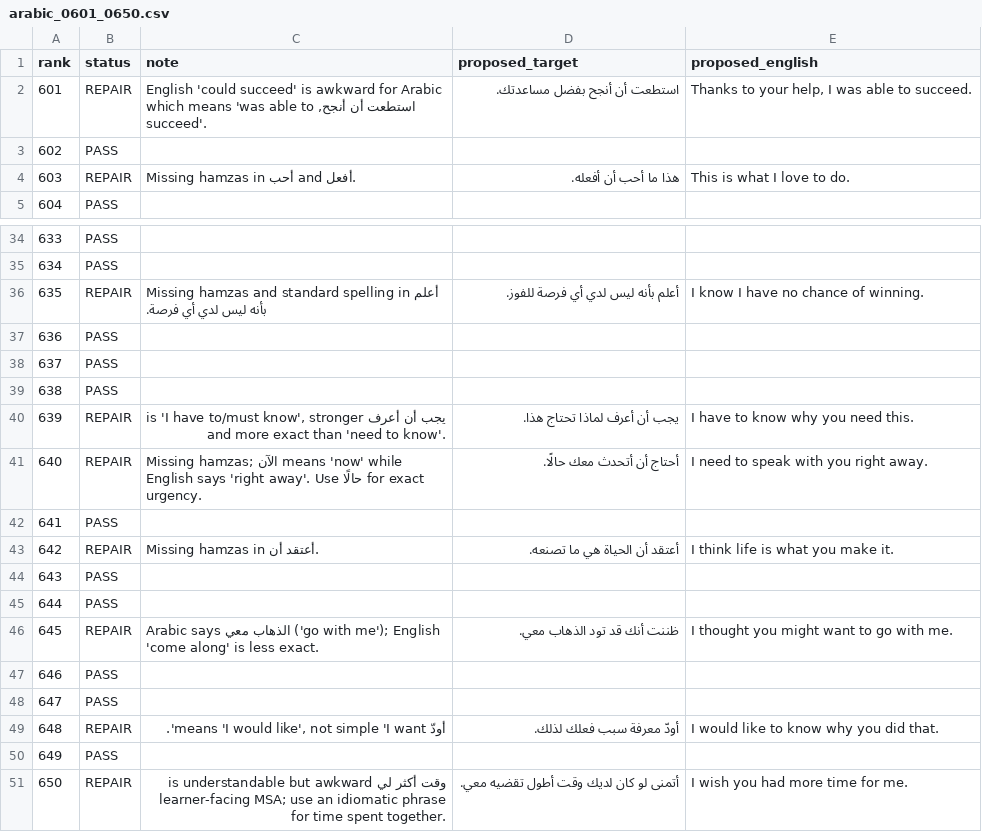
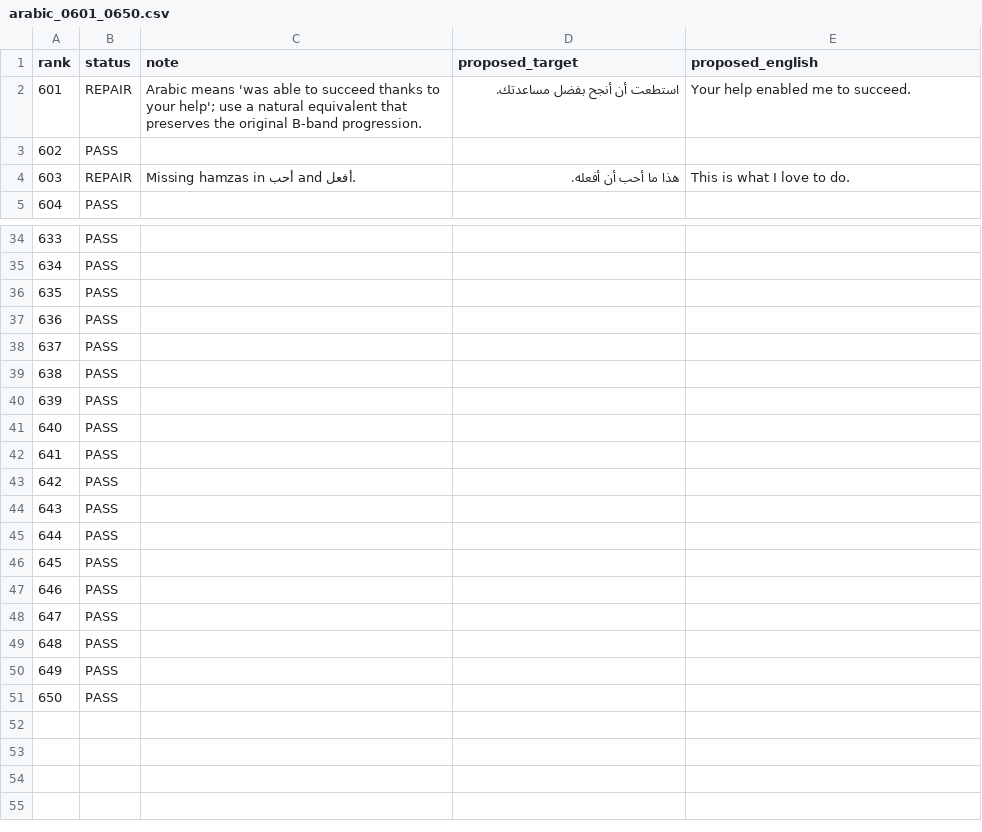
Before and after one commit to ualispublishing/learning, a CSV file: audit/language-workbooks/v1.0/row_by_row/arabic_0601_0650.csv, drawn as a sheet; only a part is shown, gaps mark what is left out; the diff covers the shown part only.

Commit message:
qa: keep Arabic rank 601 repair in progression band

```diff
--- a/audit/language-workbooks/v1.0/row_by_row/arabic_0601_0650.csv
+++ b/audit/language-workbooks/v1.0/row_by_row/arabic_0601_0650.csv
@@ -1,3 +1,3 @@
 rank,status,note,proposed_target,proposed_english
-601,REPAIR,"English 'could succeed' is awkward for Arabic استطعت أن أنجح, which means 'was able to succeed'.",استطعت أن أنجح بفضل مساعدتك.,"Thanks to your help, I was able to succeed."
+601,REPAIR,"Arabic means 'was able to succeed thanks to your help'; use a natural equivalent that preserves the original B-band progression.",استطعت أن أنجح بفضل مساعدتك.,Your help enabled me to succeed.
 602,PASS,,,
@@ -35,3 +35,3 @@ rank,status,note,proposed_target,proposed_english
 634,PASS,,,
-635,REPAIR,"Missing hamzas and standard spelling in أعلم بأنه ليس لدي أي فرصة.",أعلم بأنه ليس لدي أي فرصة للفوز.,I know I have no chance of winning.
+635,PASS,,,
 636,PASS,,,
@@ -39,13 +39,13 @@ rank,status,note,proposed_target,proposed_english
 638,PASS,,,
-639,REPAIR,"يجب أن أعرف is 'I have to/must know', stronger and more exact than 'need to know'.",يجب أن أعرف لماذا تحتاج هذا.,I have to know why you need this.
-640,REPAIR,"Missing hamzas; الآن means 'now' while English says 'right away'. Use حالًا for exact urgency.",أحتاج أن أتحدث معك حالًا.,I need to speak with you right away.
+639,PASS,,,
+640,PASS,,,
 641,PASS,,,
-642,REPAIR,"Missing hamzas in أعتقد أن.",أعتقد أن الحياة هي ما تصنعه.,I think life is what you make it.
+642,PASS,,,
 643,PASS,,,
 644,PASS,,,
-645,REPAIR,"Arabic says الذهاب معي ('go with me'); English 'come along' is less exact.",ظننت أنك قد تود الذهاب معي.,I thought you might want to go with me.
+645,PASS,,,
 646,PASS,,,
 647,PASS,,,
-648,REPAIR,"أودّ means 'I would like', not simple 'I want'.",أودّ معرفة سبب فعلك لذلك.,I would like to know why you did that.
+648,PASS,,,
 649,PASS,,,
-650,REPAIR,"وقت أكثر لي is understandable but awkward learner-facing MSA; use an idiomatic phrase for time spent together.",أتمنى لو كان لديك وقت أطول تقضيه معي.,I wish you had more time for me.
+650,PASS,,,
```
Also changed, not shown: 75 edited cells elsewhere in this file.
